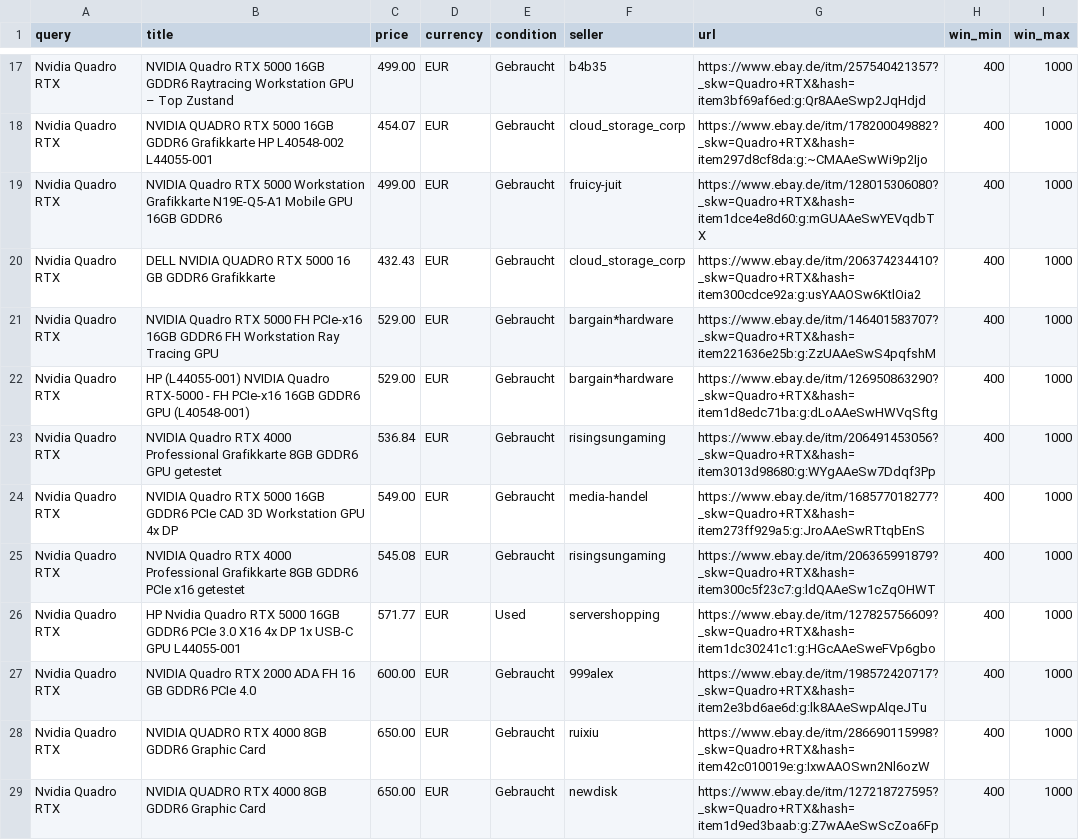
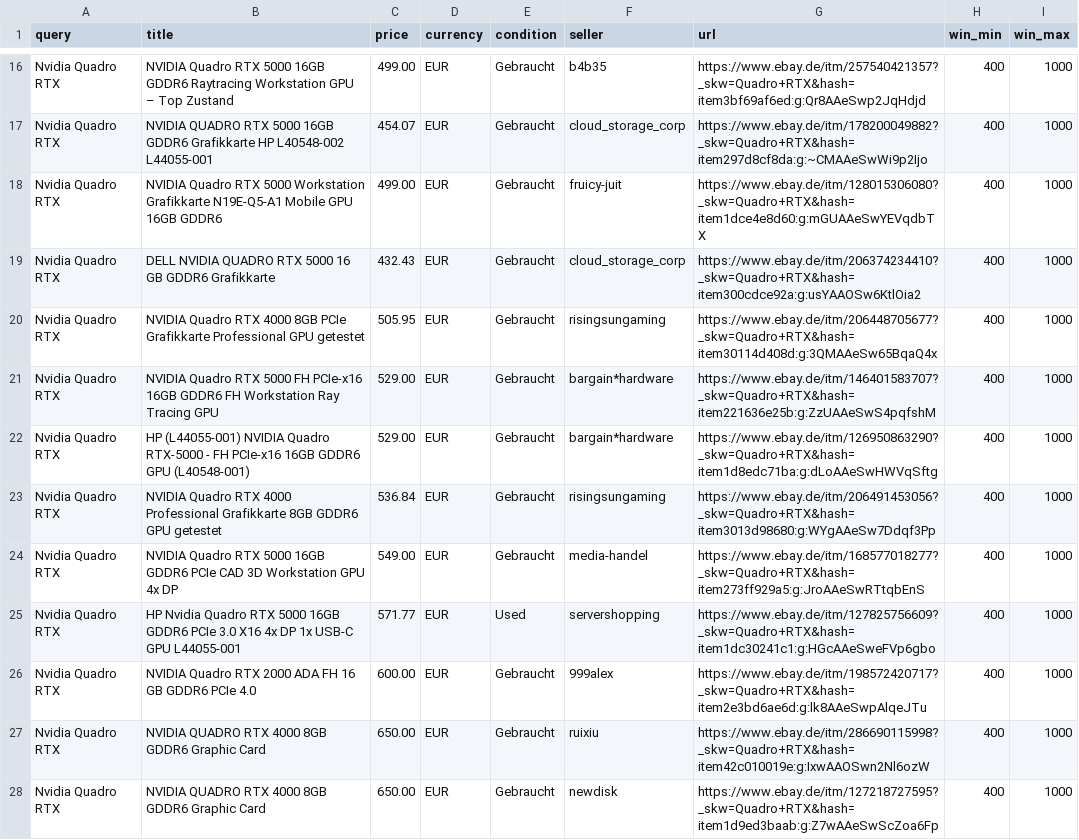
Before and after one commit to aicologne/aic-hardware-deals, a CSV file: ebay_deals.csv, drawn as a sheet; only a part is shown, gaps mark what is left out; removed rows and columns are numbered as before the commit, all else as after; the diff covers the shown part only; the diff names each change by its address in the sheet, - before the commit and + after, or states it on an @@ line.

```diff
--- a/ebay_deals.csv
+++ b/ebay_deals.csv
+row 20: Nvidia Quadro RTX | NVIDIA Quadro RTX 4000 8GB PCIe Grafikkarte Professional GPU getestet | 505.95 | EUR | Gebraucht | risingsungaming | https://www.ebay.de/itm/206448705677?_skw=Quadro+RTX&hash=item30114d408d:g:3QMAAeSw65BqaQ4x | 400 | 1000
-row 25: Nvidia Quadro RTX | NVIDIA Quadro RTX 4000 Professional Grafikkarte 8GB GDDR6 PCIe x16 getestet | 545.08 | EUR | Gebraucht | risingsungaming | https://www.ebay.de/itm/206365991879?_skw=Quadro+RTX&hash=item300c5f23c7:g:ldQAAeSw1cZqOHWT | 400 | 1000
```
Also changed, not shown: 5 added rows, 4 removed rows and 4 edited cells elsewhere in this file, 2 other files.
